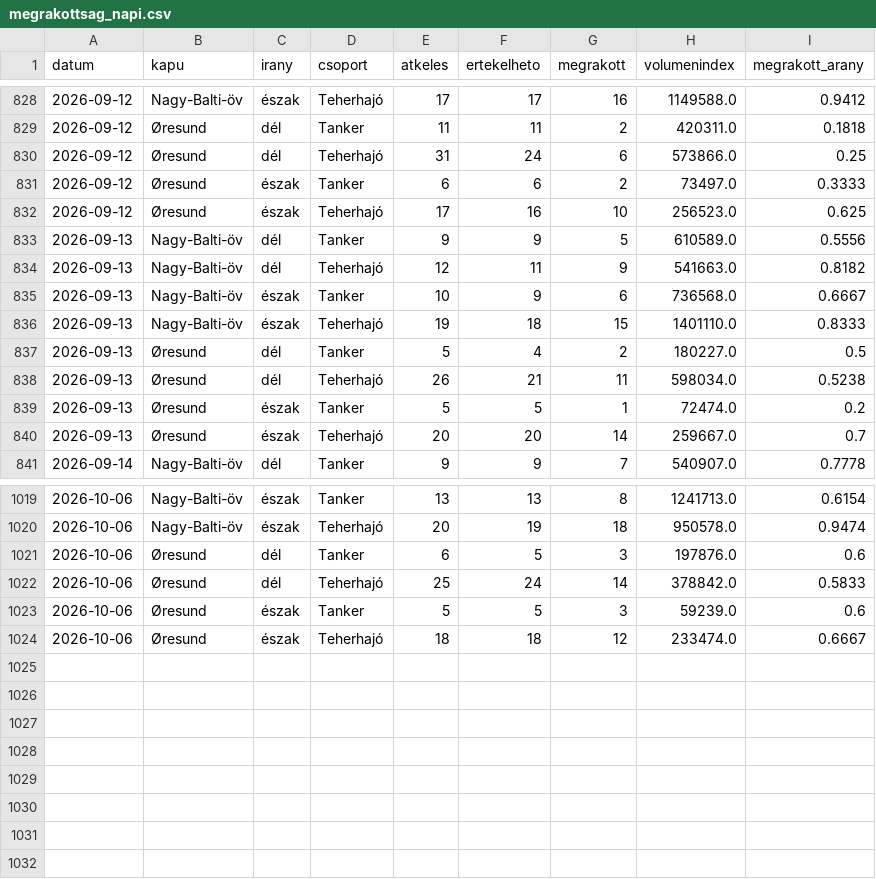
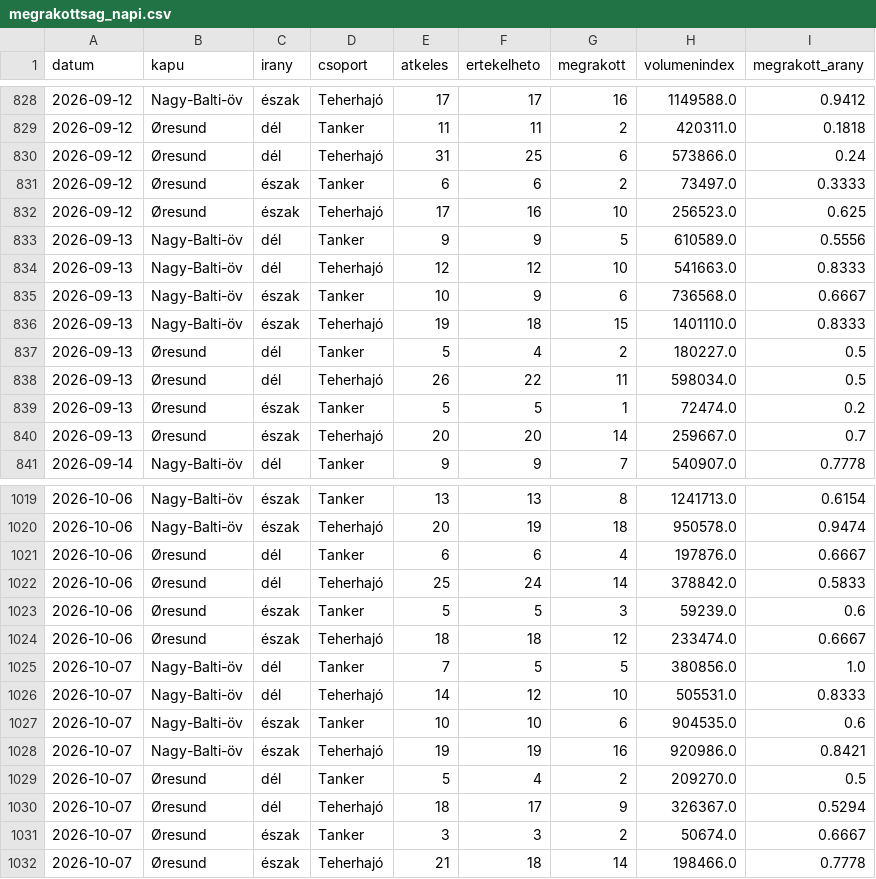
Before and after one commit to BallaAttila04/szakdolgozat, a CSV file: outputs/monitor/megrakottsag_napi.csv, drawn as a sheet; only a part is shown, gaps mark what is left out; the diff covers the shown part only.

```diff
--- a/outputs/monitor/megrakottsag_napi.csv
+++ b/outputs/monitor/megrakottsag_napi.csv
@@ -829,3 +829,3 @@ datum,kapu,irany,csoport,atkeles,ertekelheto,megrakott,volumenindex,megrakott_ar
 2026-09-12,Øresund,dél,Tanker,11,11,2,420311.0,0.1818
-2026-09-12,Øresund,dél,Teherhajó,31,24,6,573866.0,0.25
+2026-09-12,Øresund,dél,Teherhajó,31,25,6,573866.0,0.24
 2026-09-12,Øresund,észak,Tanker,6,6,2,73497.0,0.3333
@@ -833,3 +833,3 @@ datum,kapu,irany,csoport,atkeles,ertekelheto,megrakott,volumenindex,megrakott_ar
 2026-09-13,Nagy-Balti-öv,dél,Tanker,9,9,5,610589.0,0.5556
-2026-09-13,Nagy-Balti-öv,dél,Teherhajó,12,11,9,541663.0,0.8182
+2026-09-13,Nagy-Balti-öv,dél,Teherhajó,12,12,10,541663.0,0.8333
 2026-09-13,Nagy-Balti-öv,észak,Tanker,10,9,6,736568.0,0.6667
@@ -837,3 +837,3 @@ datum,kapu,irany,csoport,atkeles,ertekelheto,megrakott,volumenindex,megrakott_ar
 2026-09-13,Øresund,dél,Tanker,5,4,2,180227.0,0.5
-2026-09-13,Øresund,dél,Teherhajó,26,21,11,598034.0,0.5238
+2026-09-13,Øresund,dél,Teherhajó,26,22,11,598034.0,0.5
 2026-09-13,Øresund,észak,Tanker,5,5,1,72474.0,0.2
@@ -1020,3 +1020,3 @@ datum,kapu,irany,csoport,atkeles,ertekelheto,megrakott,volumenindex,megrakott_ar
 2026-10-06,Nagy-Balti-öv,észak,Teherhajó,20,19,18,950578.0,0.9474
-2026-10-06,Øresund,dél,Tanker,6,5,3,197876.0,0.6
+2026-10-06,Øresund,dél,Tanker,6,6,4,197876.0,0.6667
 2026-10-06,Øresund,dél,Teherhajó,25,24,14,378842.0,0.5833
@@ -1024 +1024,9 @@ datum,kapu,irany,csoport,atkeles,ertekelheto,megrakott,volumenindex,megrakott_ar
 2026-10-06,Øresund,észak,Teherhajó,18,18,12,233474.0,0.6667
+2026-10-07,Nagy-Balti-öv,dél,Tanker,7,5,5,380856.0,1.0
+2026-10-07,Nagy-Balti-öv,dél,Teherhajó,14,12,10,505531.0,0.8333
+2026-10-07,Nagy-Balti-öv,észak,Tanker,10,10,6,904535.0,0.6
+2026-10-07,Nagy-Balti-öv,észak,Teherhajó,19,19,16,920986.0,0.8421
+2026-10-07,Øresund,dél,Tanker,5,4,2,209270.0,0.5
+2026-10-07,Øresund,dél,Teherhajó,18,17,9,326367.0,0.5294
+2026-10-07,Øresund,észak,Tanker,3,3,2,50674.0,0.6667
+2026-10-07,Øresund,észak,Teherhajó,21,18,14,198466.0,0.7778
```
Also changed, not shown: 23 edited cells elsewhere in this file, outputs/monitor/jelzesek.csv, outputs/monitor/jelzesek_megrakottsag.csv, 6 other files.
